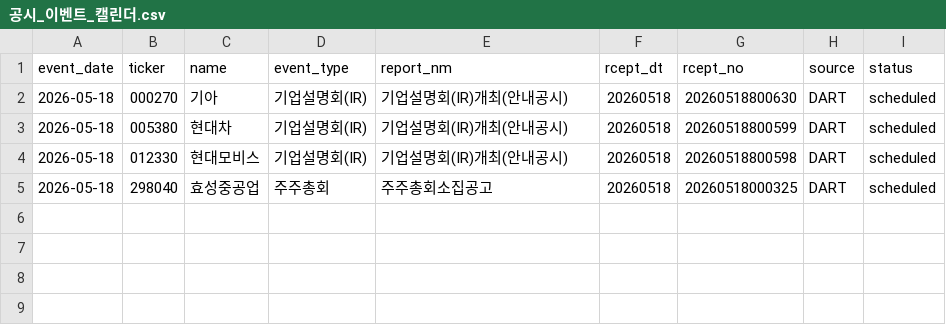
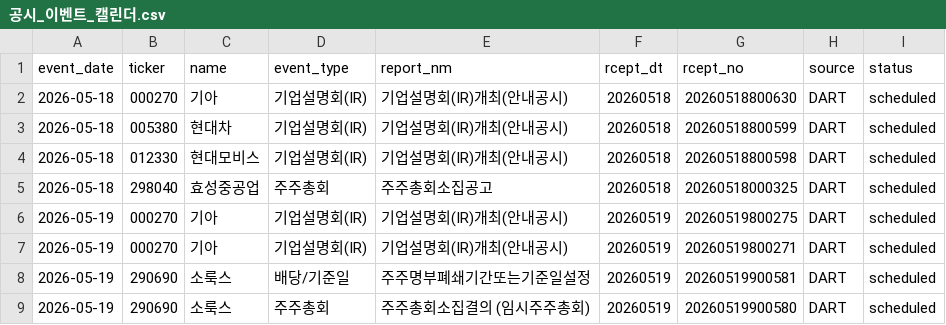
Before and after one commit to Lee-D-S/stock-signal-lab, a CSV file: ai 주가 변동 원인 분석/08_관찰기록/07_공시이벤트/공시_이벤트_캘린더.csv, drawn as a sheet.

```diff
--- a/ai 주가 변동 원인 분석/08_관찰기록/07_공시이벤트/공시_이벤트_캘린더.csv
+++ b/ai 주가 변동 원인 분석/08_관찰기록/07_공시이벤트/공시_이벤트_캘린더.csv
@@ -5 +5,5 @@
 2026-05-18,298040,효성중공업,주주총회,주주총회소집공고,20260518,20260518000325,DART,scheduled
+2026-05-19,000270,기아,기업설명회(IR),기업설명회(IR)개최(안내공시),20260519,20260519800275,DART,scheduled
+2026-05-19,000270,기아,기업설명회(IR),기업설명회(IR)개최(안내공시),20260519,20260519800271,DART,scheduled
+2026-05-19,290690,소룩스,배당/기준일,주주명부폐쇄기간또는기준일설정,20260519,20260519900581,DART,scheduled
+2026-05-19,290690,소룩스,주주총회,주주총회소집결의              (임시주주총회),20260519,20260519900580,DART,scheduled
```
Also changed, not shown: ai 주가 변동 원인 분석/08_관찰기록/00_공통/관찰_로그(이상).csv, ai 주가 변동 원인 분석/08_관찰기록/00_공통/관찰_로그.csv, 3 other files.
